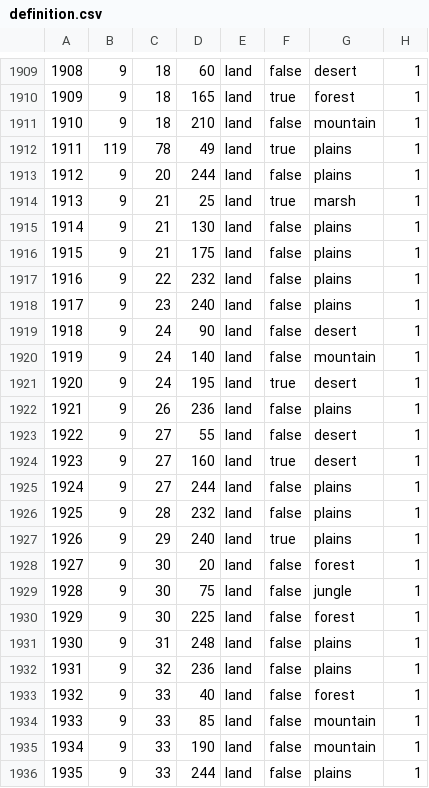
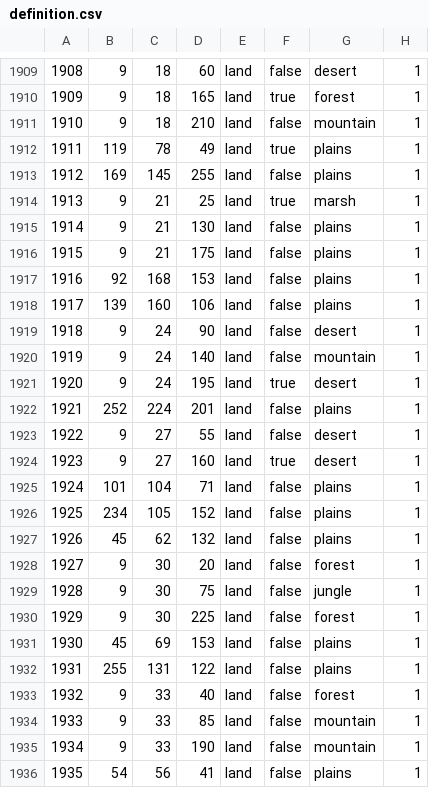
Before and after one commit to N0zza/MappaMundi, a CSV file: map/definition.csv, drawn as a sheet; only a part is shown, gaps mark what is left out; the diff covers the shown part only.

```diff
--- a/map/definition.csv
+++ b/map/definition.csv
@@ -1912,3 +1912,3 @@
 1911;119;78;49;land;true;plains;1
-1912;9;20;244;land;false;plains;1
+1912;169;145;255;land;false;plains;1
 1913;9;21;25;land;true;marsh;1
@@ -1916,4 +1916,4 @@
 1915;9;21;175;land;false;plains;1
-1916;9;22;232;land;false;plains;1
-1917;9;23;240;land;false;plains;1
+1916;92;168;153;land;false;plains;1
+1917;139;160;106;land;false;plains;1
 1918;9;24;90;land;false;desert;1
@@ -1921,8 +1921,8 @@
 1920;9;24;195;land;true;desert;1
-1921;9;26;236;land;false;plains;1
+1921;252;224;201;land;false;plains;1
 1922;9;27;55;land;false;desert;1
 1923;9;27;160;land;true;desert;1
-1924;9;27;244;land;false;plains;1
-1925;9;28;232;land;false;plains;1
-1926;9;29;240;land;true;plains;1
+1924;101;104;71;land;false;plains;1
+1925;234;105;152;land;false;plains;1
+1926;45;62;132;land;false;plains;1
 1927;9;30;20;land;false;forest;1
@@ -1930,4 +1930,4 @@
 1929;9;30;225;land;false;forest;1
-1930;9;31;248;land;false;plains;1
-1931;9;32;236;land;false;plains;1
+1930;45;69;153;land;false;plains;1
+1931;255;131;122;land;false;plains;1
 1932;9;33;40;land;false;forest;1
@@ -1935,2 +1935,2 @@
 1934;9;33;190;land;false;mountain;1
-1935;9;33;244;land;false;plains;1
+1935;54;56;41;land;false;plains;1
```
Also changed, not shown: 60 edited cells elsewhere in this file, 37 other files.
